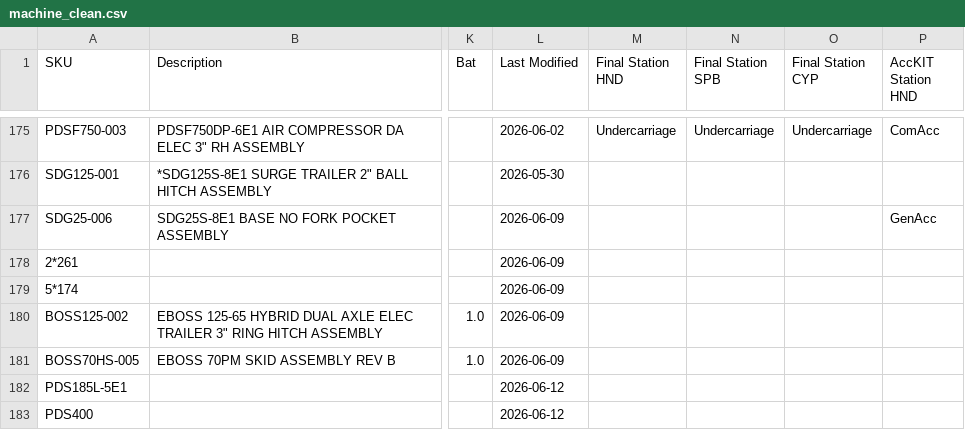
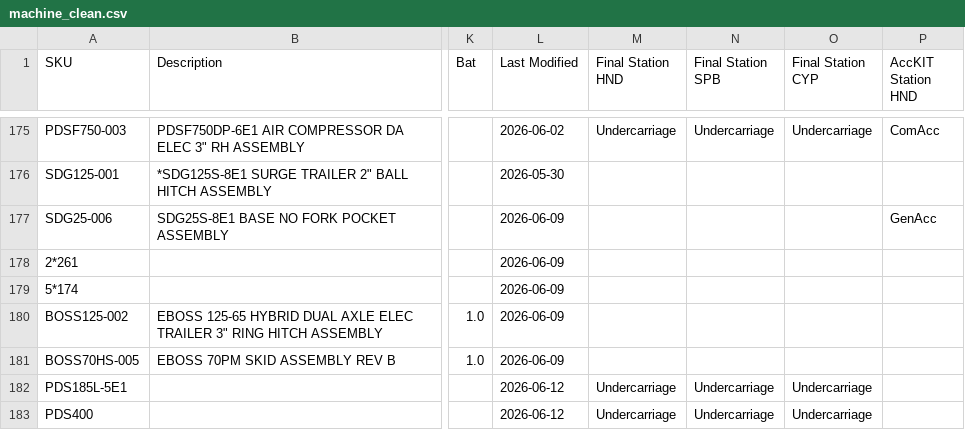
Before and after one commit to tritoan156/labor_model, a CSV file: data/machine_clean.csv, drawn as a sheet; only a part is shown, gaps mark what is left out; the diff names each change by its address in the sheet, - before the commit and + after, or states it on an @@ line.

```diff
--- a/data/machine_clean.csv
+++ b/data/machine_clean.csv
-M182:M183 (Final Station HND): (empty)
+M182:M183 (Final Station HND): Undercarriage
-N182:N183 (Final Station SPB): (empty)
+N182:N183 (Final Station SPB): Undercarriage
-O182:O183 (Final Station CYP): (empty)
+O182:O183 (Final Station CYP): Undercarriage
```
